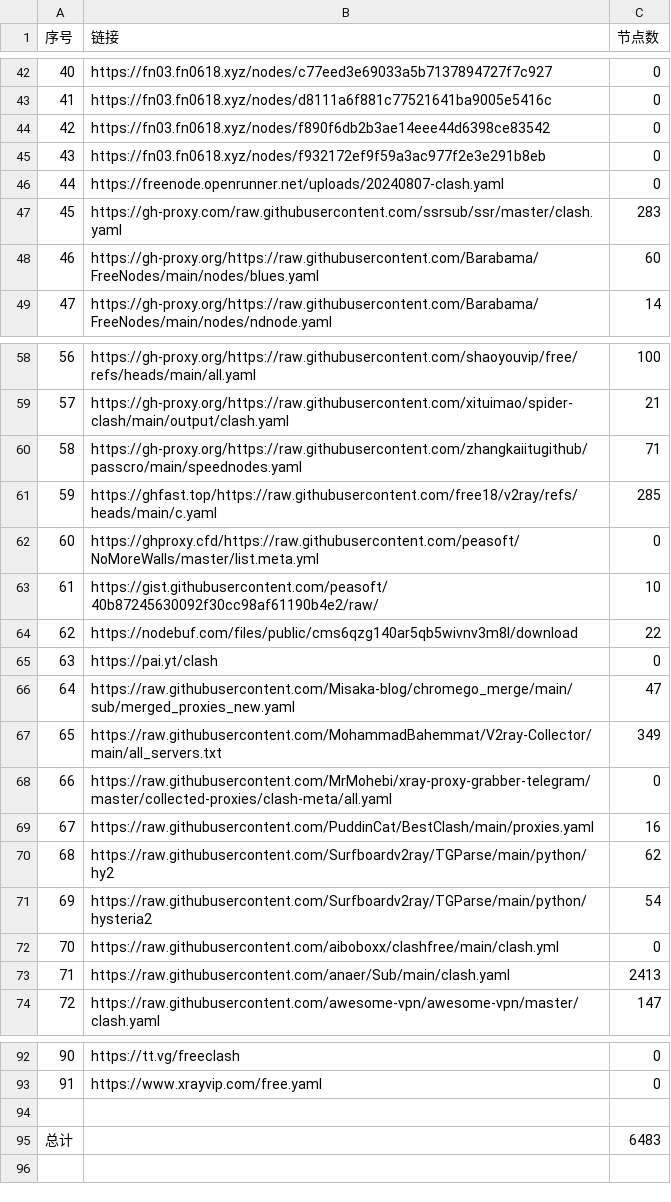
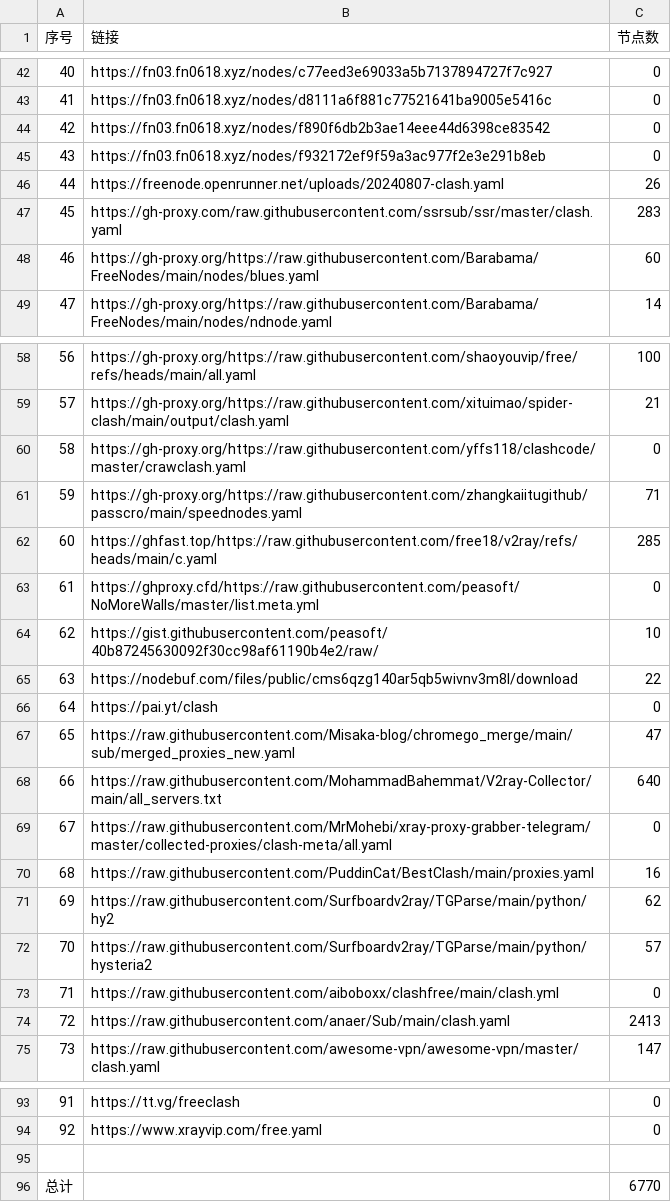
Before and after one commit to yffs118/clashcode, a CSV file: list_result.csv, drawn as a sheet; only a part is shown, gaps mark what is left out; addresses are those after the commit; the diff names each change by its address in the sheet, - before the commit and + after, or states it on an @@ line.

```diff
--- a/list_result.csv
+++ b/list_result.csv
-C46 (节点数): 0
+C46 (节点数): 26
+row 60: 58 | https://gh-proxy.org/https://raw.githubusercontent.com/yffs118/clashcode/master/crawclash.yaml | 0
@@ column A (序号) renumbered between rows 61 and 94 @@
-C68 (节点数): 349
+C68 (节点数): 640
-C72 (节点数): 54
+C72 (节点数): 57
-C96 (节点数): 6483
+C96 (节点数): 6770
```
Also changed, not shown: 37 other files.
